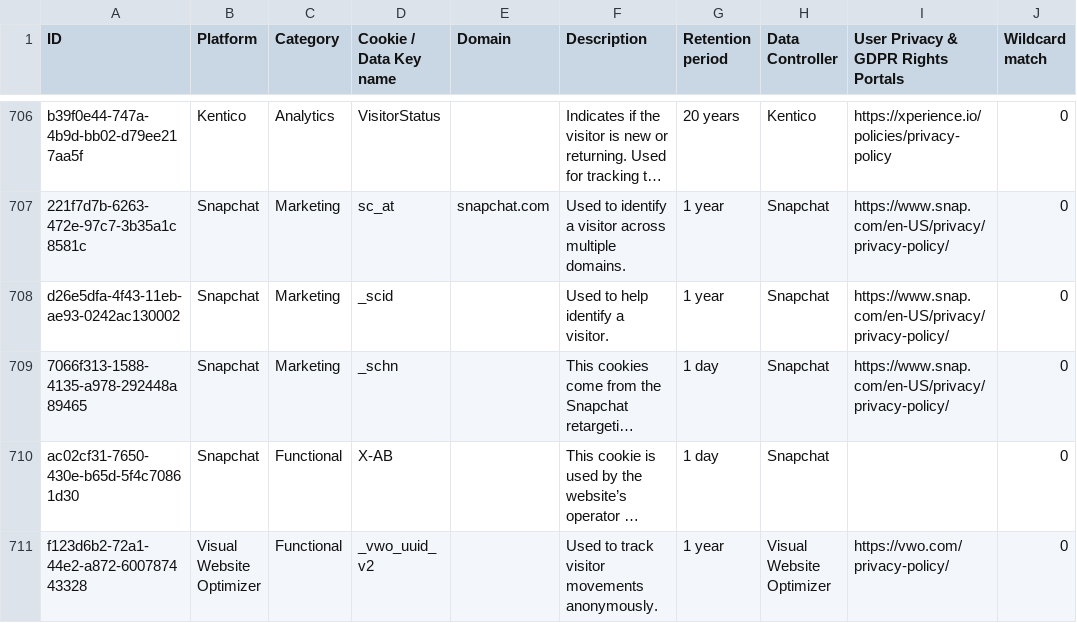
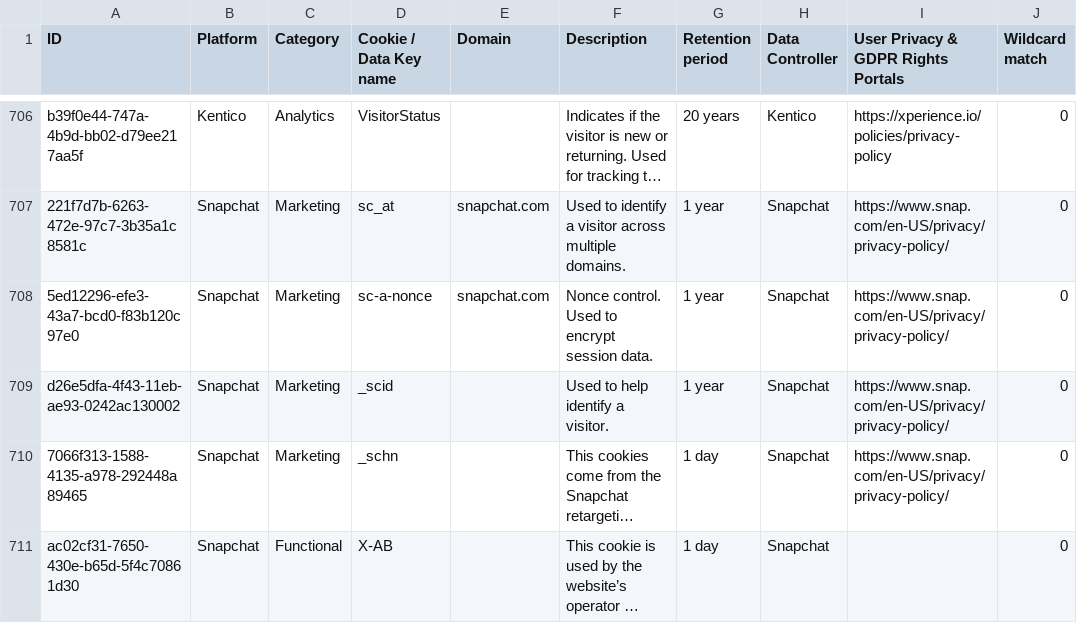
Before and after one commit to jkwakman/Open-Cookie-Database, a CSV file: open-cookie-database.csv, drawn as a sheet; only a part is shown, gaps mark what is left out; the shorter side is filled out with more unchanged rows; long unchanged cells end in …; the diff names each change by its address in the sheet, - before the commit and + after, or states it on an @@ line.

Commit message:
Added Snapchat cookie

```diff
--- a/open-cookie-database.csv
+++ b/open-cookie-database.csv
+row 708: 5ed12296-efe3-43a7-bcd0-f83b120c97e0 | Snapchat | Marketing | sc-a-nonce | snapchat.com | Nonce control. Used to encrypt session data. | 1 year | Snapchat | https://www.snap.com/en-US/privacy/privacy-policy/ | 0
```
